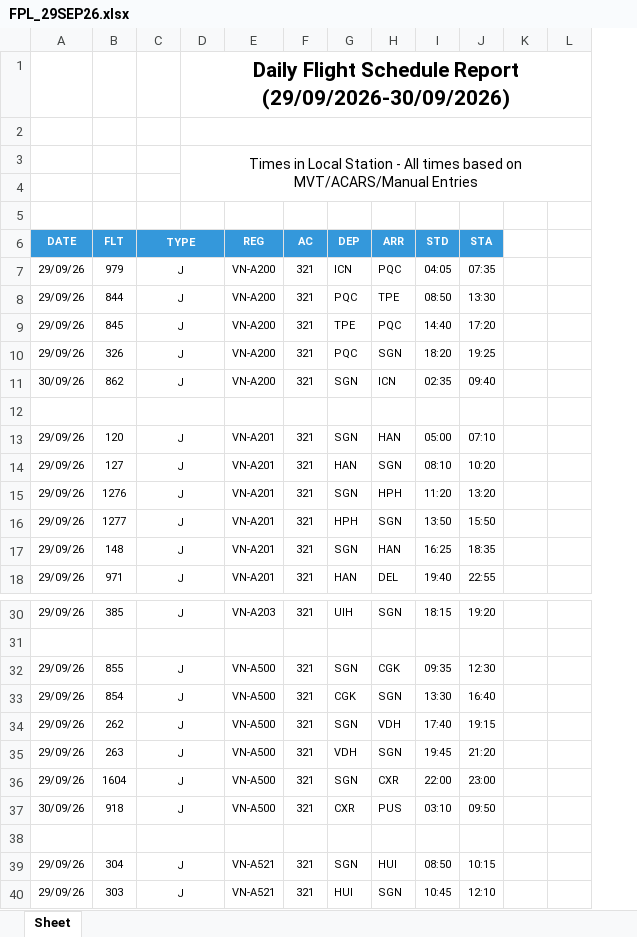
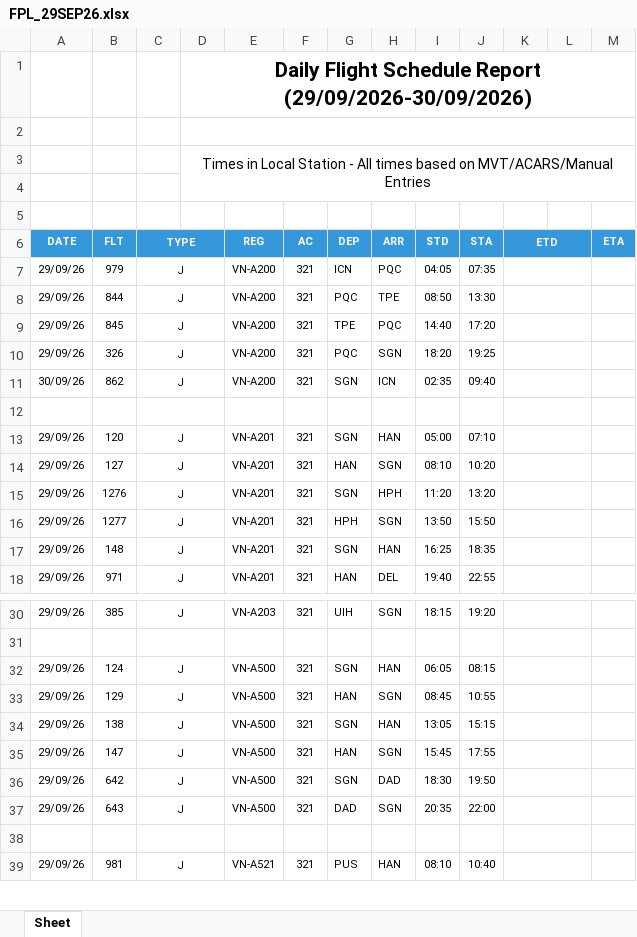
Before and after one commit to tlgsvj/lc, an Excel workbook: Data/FlightPlan/FPL_29SEP26.xlsx, sheet Sheet, drawn as a sheet; only a part is shown, gaps mark what is left out; values as stored, in another font and other column widths than the file's, no borders; charts and pictures not drawn; removed rows and columns are numbered as before the commit, all else as after; the diff covers the shown part only; the diff names each change by its address in the sheet, - before the commit and + after, or states it on an @@ line.

```diff
--- a/Data/FlightPlan/FPL_29SEP26.xlsx (sheet Sheet)
+++ b/Data/FlightPlan/FPL_29SEP26.xlsx (sheet Sheet)
-column K, empty
+column K (ETD), empty
+column M (ETA), empty
-L6 fill: none
+L6 fill: #3498DB
-B32 (FLT): 855
+B32 (FLT): 124
-H32 (ARR): CGK
+H32 (ARR): HAN
-I32 (STD): 09:35
+I32 (STD): 06:05
-J32 (STA): 12:30
+J32 (STA): 08:15
-B33 (FLT): 854
+B33 (FLT): 129
-G33 (DEP): CGK
+G33 (DEP): HAN
-I33 (STD): 13:30
+I33 (STD): 08:45
-J33 (STA): 16:40
+J33 (STA): 10:55
-B34 (FLT): 262
+B34 (FLT): 138
-H34 (ARR): VDH
+H34 (ARR): HAN
-I34 (STD): 17:40
+I34 (STD): 13:05
-J34 (STA): 19:15
+J34 (STA): 15:15
-B35 (FLT): 263
+B35 (FLT): 147
-G35 (DEP): VDH
+G35 (DEP): HAN
-I35 (STD): 19:45
+I35 (STD): 15:45
-J35 (STA): 21:20
+J35 (STA): 17:55
-B36 (FLT): 1604
+B36 (FLT): 642
-H36 (ARR): CXR
+H36 (ARR): DAD
-I36 (STD): 22:00
+I36 (STD): 18:30
-J36 (STA): 23:00
+J36 (STA): 19:50
-row 37: 30/09/26 | 918 | J |  | VN-A500 | 321 | CXR | PUS | 03:10 | 09:50
+row 37: 29/09/26 | 643 | J |  | VN-A500 | 321 | DAD | SGN | 20:35 | 22:00
-B39 (FLT): 304
+B39 (FLT): 981
-G39 (DEP): SGN
+G39 (DEP): PUS
-H39 (ARR): HUI
+H39 (ARR): HAN
-I39 (STD): 08:50
+I39 (STD): 08:10
-J39 (STA): 10:15
+J39 (STA): 10:40
-row 40: 29/09/26 | 303 | J |  | VN-A521 | 321 | HUI | SGN | 10:45 | 12:10
```
Also changed, not shown: 25 added rows, 24 removed rows, 325 edited cells and merged cells elsewhere in this sheet.
